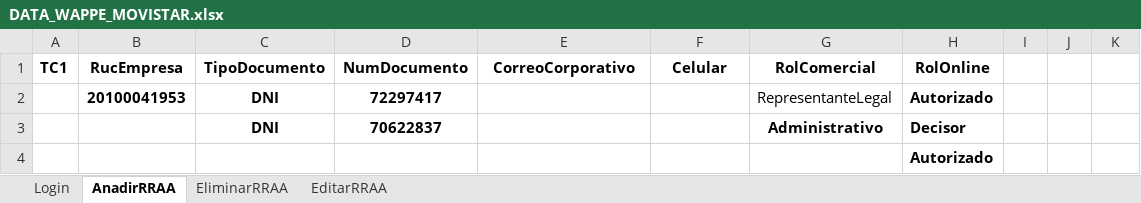
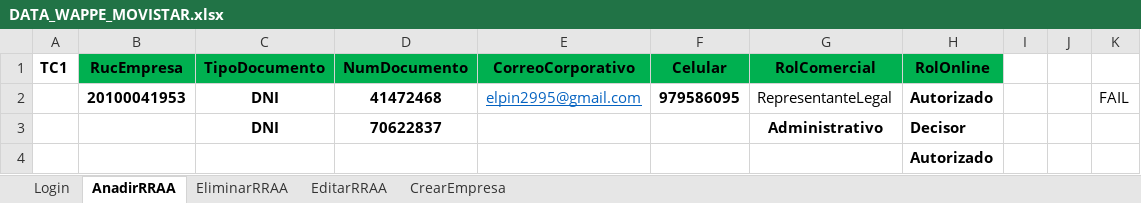
Before and after one commit to EulicesLopez/Web_automation_Wappe_AgenteMovistar, an Excel workbook: src/main/resources/excel/DATA_WAPPE_MOVISTAR.xlsx, sheet AnadirRRAA, drawn as a sheet; values as stored, in another font and other column widths than the file's, no borders; the diff names each change by its address in the sheet, - before the commit and + after, or states it on an @@ line.

```diff
--- a/src/main/resources/excel/DATA_WAPPE_MOVISTAR.xlsx (sheet AnadirRRAA)
+++ b/src/main/resources/excel/DATA_WAPPE_MOVISTAR.xlsx (sheet AnadirRRAA)
+sheet tab: CrearEmpresa
-B1:H1 fill: none
+B1:H1 fill: #00B050
-D2 (NumDocumento): 72297417
+D2 (NumDocumento): 41472468
-E2 (CorreoCorporativo): (empty)
+E2 (CorreoCorporativo): elpin2995@gmail.com
-F2 (Celular): (empty)
+F2 (Celular): 979586095
-K2: (empty)
+K2: FAIL
```
Also changed, not shown: sheet Login, sheet EliminarRRAA, sheet EditarRRAA, 15 other files.
